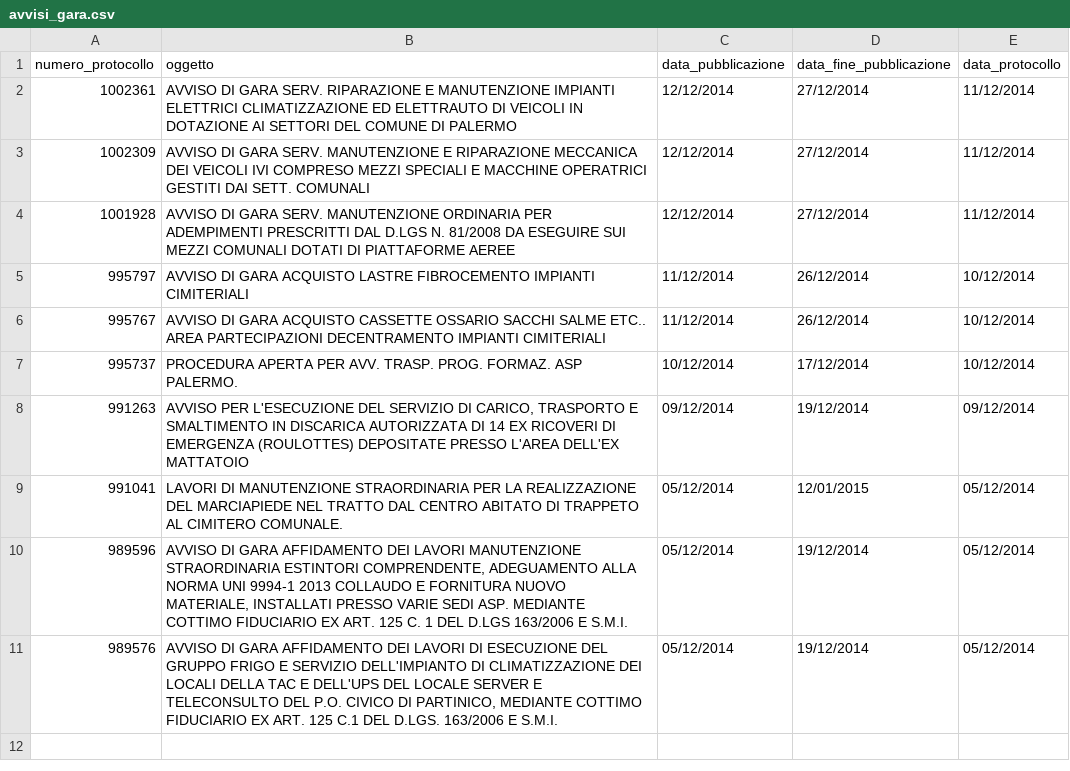
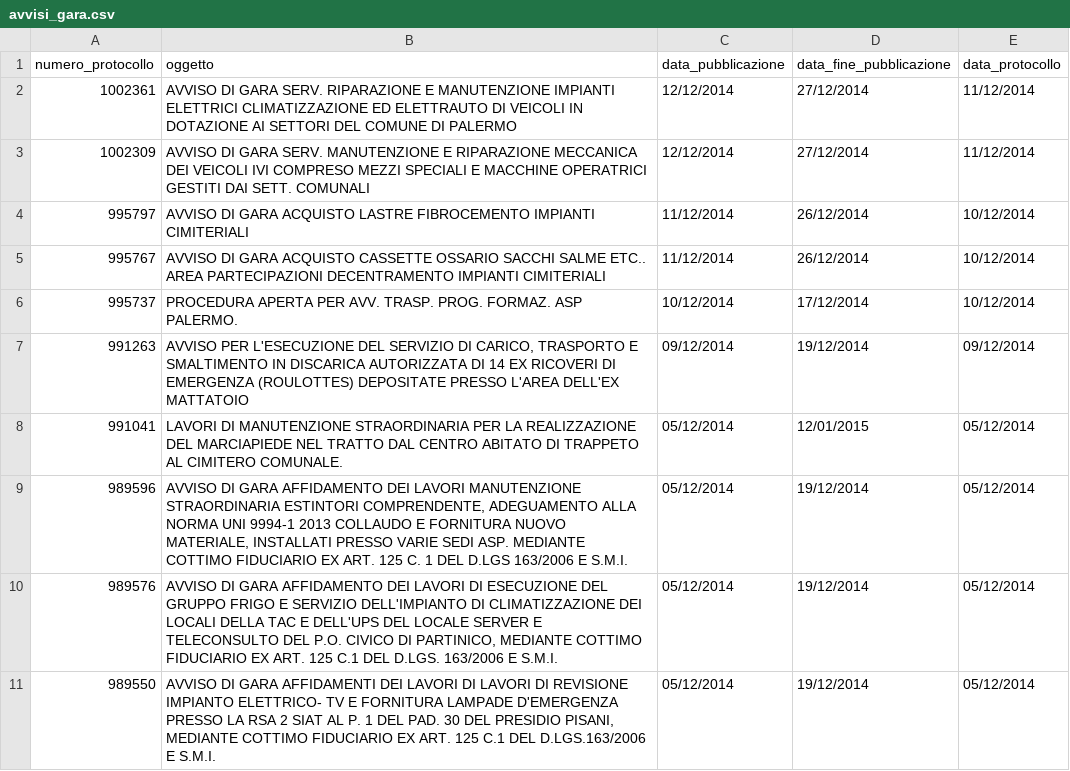
Before and after one commit to aborruso/albopretoriopa, a CSV file: avvisi_gara.csv, drawn as a sheet; removed rows and columns are numbered as before the commit, all else as after; the diff names each change by its address in the sheet, - before the commit and + after, or states it on an @@ line.

Commit message:
update

```diff
--- a/avvisi_gara.csv
+++ b/avvisi_gara.csv
-row 4: 1001928 | AVVISO DI GARA SERV. MANUTENZIONE ORDINARIA PER ADEMPIMENTI PRESCRITTI DAL D.LGS N. 81/2008 DA ESEGUIRE SUI MEZZI COMUNALI DOTATI DI PIATTAFORME AEREE | 12/12/2014 | 27/12/2014 | 11/12/2014
+row 11: 989550 | AVVISO DI GARA AFFIDAMENTI DEI LAVORI DI LAVORI DI REVISIONE IMPIANTO ELETTRICO- TV E FORNITURA LAMPADE D'EMERGENZA PRESSO LA RSA 2 SIAT AL P. 1 DEL PAD. 30 DEL PRESIDIO PISANI, MEDIANTE COTTIMO FIDUCIARIO EX ART. 125 C.1 DEL D.LGS.163/2006 E S.M.I. | 05/12/2014 | 19/12/2014 | 05/12/2014
```
